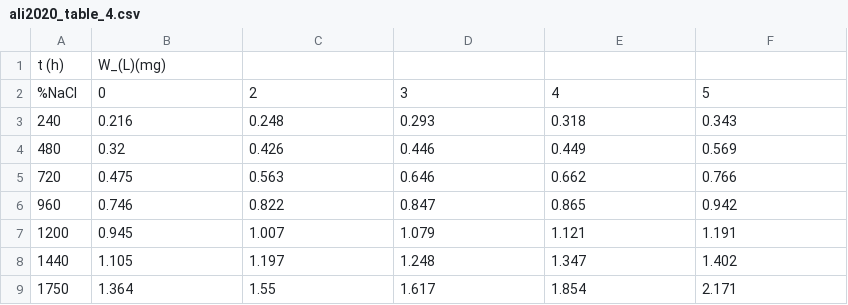
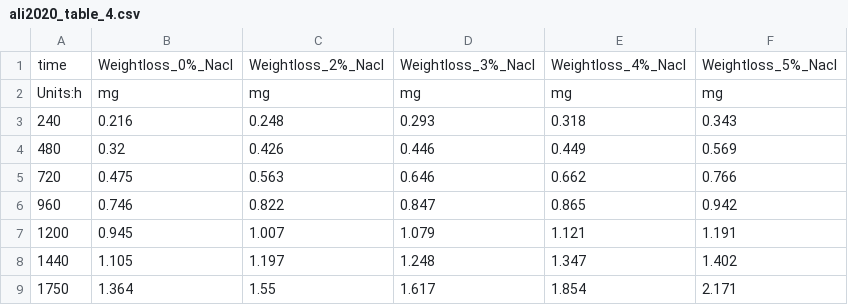
Before and after one commit to Institute-of-Surface-Science/CorWiz, a CSV file: data/tables/ali2020_table_4.csv, drawn as a sheet.

```diff
--- a/data/tables/ali2020_table_4.csv
+++ b/data/tables/ali2020_table_4.csv
@@ -1,3 +1,3 @@
-t (h),W_(L)(mg),,,,
-%NaCl,0,2,3,4,5
+time,Weightloss_0%_Nacl,Weightloss_2%_Nacl,Weightloss_3%_Nacl,Weightloss_4%_Nacl,Weightloss_5%_Nacl
+Units:h, mg, mg, mg, mg, mg
 240,0.216,0.248,0.293,0.318,0.343
```
Also changed, not shown: 19 other files.
